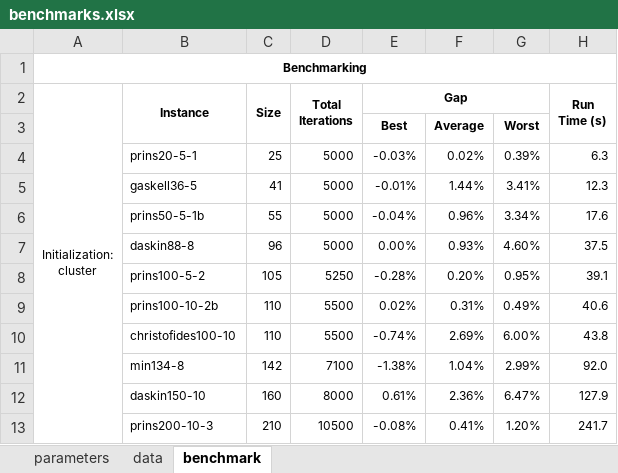
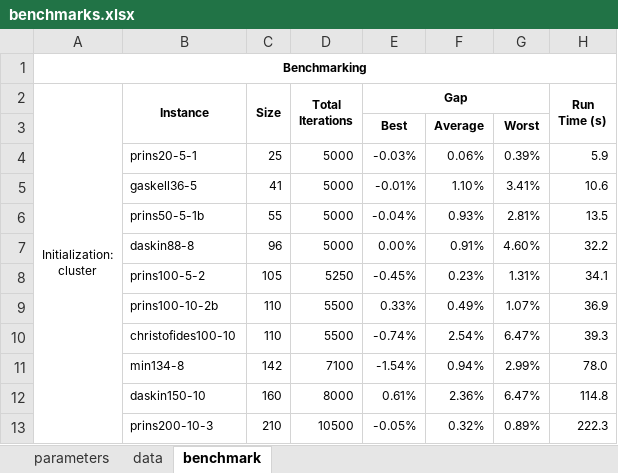
Before and after one commit to anmpahwa/LRP.jl, an Excel workbook: benchmarks.xlsx, sheet benchmark, drawn as a sheet; values as stored, in another font and other column widths than the file's, no borders; the diff names each change by its address in the sheet, - before the commit and + after, or states it on an @@ line.

```diff
--- a/benchmarks.xlsx (sheet benchmark)
+++ b/benchmarks.xlsx (sheet benchmark)
-F4: 0.02%
+F4: 0.06%
-H4 (Run Time (s)): 6.3
+H4 (Run Time (s)): 5.9
-F5: 1.44%
+F5: 1.10%
-H5 (Run Time (s)): 12.3
+H5 (Run Time (s)): 10.6
-F6: 0.96%
+F6: 0.93%
-G6: 3.34%
+G6: 2.81%
-H6 (Run Time (s)): 17.6
+H6 (Run Time (s)): 13.5
-F7: 0.93%
+F7: 0.91%
-H7 (Run Time (s)): 37.5
+H7 (Run Time (s)): 32.2
-E8 (Gap): -0.28%
+E8 (Gap): -0.45%
-F8: 0.20%
+F8: 0.23%
-G8: 0.95%
+G8: 1.31%
-H8 (Run Time (s)): 39.1
+H8 (Run Time (s)): 34.1
-E9 (Gap): 0.02%
+E9 (Gap): 0.33%
-F9: 0.31%
+F9: 0.49%
-G9: 0.49%
+G9: 1.07%
-H9 (Run Time (s)): 40.6
+H9 (Run Time (s)): 36.9
-F10: 2.69%
+F10: 2.54%
-G10: 6.00%
+G10: 6.47%
-H10 (Run Time (s)): 43.8
+H10 (Run Time (s)): 39.3
-E11 (Gap): -1.38%
+E11 (Gap): -1.54%
-F11: 1.04%
+F11: 0.94%
-H11 (Run Time (s)): 92.0
+H11 (Run Time (s)): 78.0
-H12 (Run Time (s)): 127.9
+H12 (Run Time (s)): 114.8
-E13 (Gap): -0.08%
+E13 (Gap): -0.05%
-F13: 0.41%
+F13: 0.32%
-G13: 1.20%
+G13: 0.89%
-H13 (Run Time (s)): 241.7
+H13 (Run Time (s)): 222.3
```
Also changed, not shown: sheet data, 1 other file.
